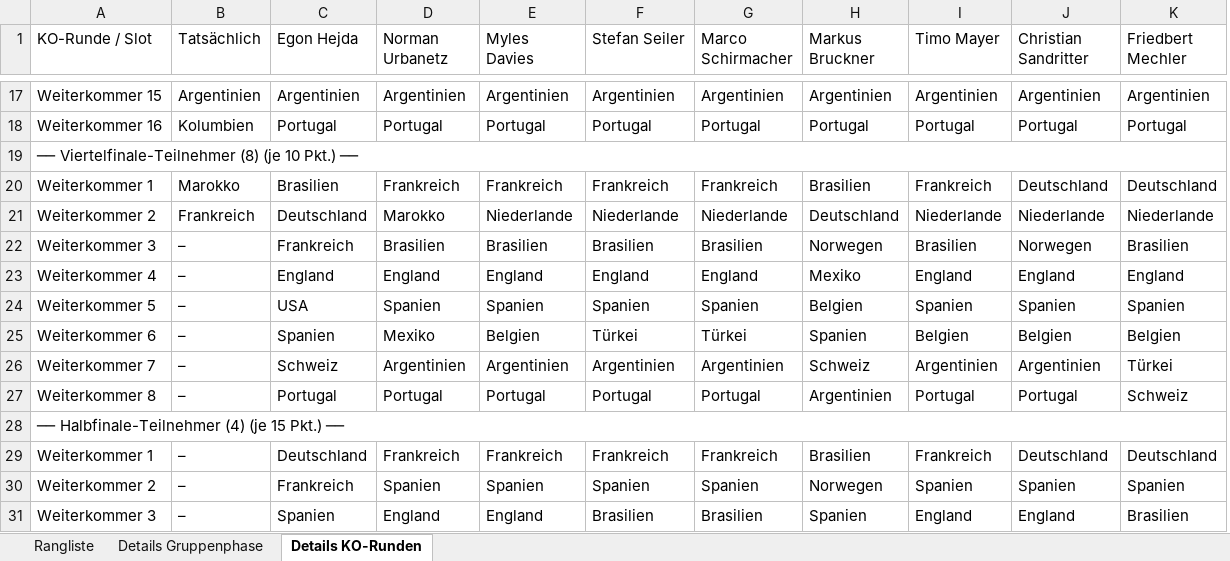
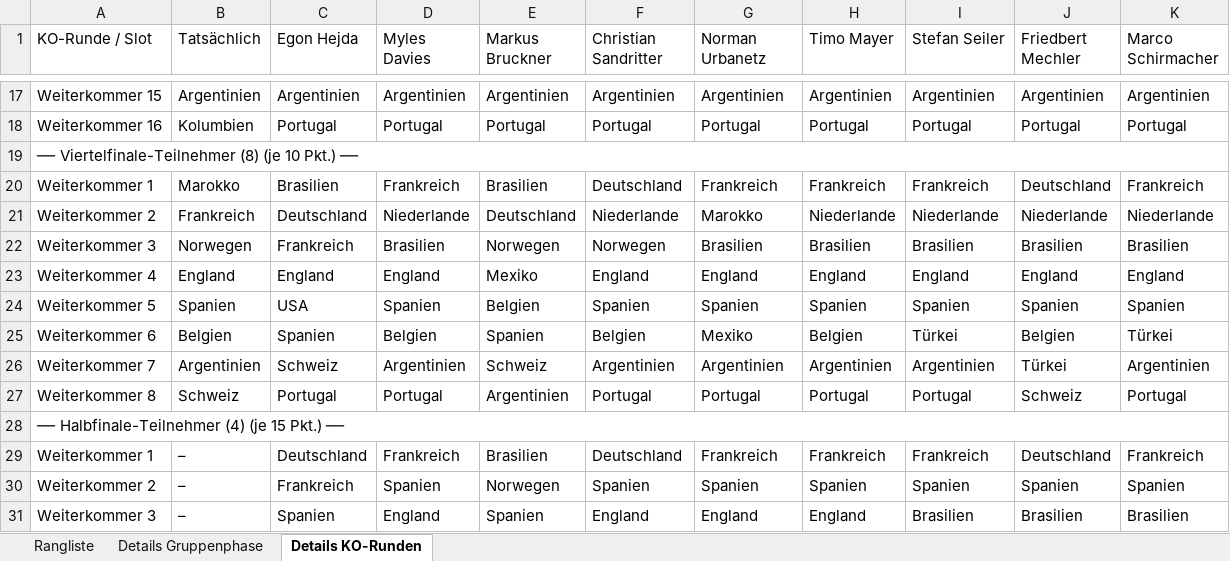
Before and after one commit to augo1337/wm2026-tippspiel, an Excel workbook: Rangliste.xlsx, sheet Details KO-Runden, drawn as a sheet; only a part is shown, gaps mark what is left out; values as stored, in another font and other column widths than the file's, no cell formats; removed rows and columns are numbered as before the commit, all else as after; the diff covers the shown part only; the diff names each change by its address in the sheet, - before the commit and + after, or states it on an @@ line.

```diff
--- a/Rangliste.xlsx (sheet Details KO-Runden)
+++ b/Rangliste.xlsx (sheet Details KO-Runden)
-column H (Markus Bruckner), rows 17-31: Argentinien | Portugal |  | Brasilien | Deutschland | Norwegen | Mexiko | Belgien | Spanien | Schweiz | Argentinien |  | Brasilien | Norwegen | Spanien
+column K (Marco Schirmacher), rows 17-31: Argentinien | Portugal |  | Frankreich | Niederlande | Brasilien | England | Spanien | Türkei | Argentinien | Portugal |  | Frankreich | Spanien | Brasilien
-D1: Norman Urbanetz
+D1: Myles Davies
-E1: Myles Davies
+E1: Markus Bruckner
-F1: Stefan Seiler
+F1: Christian Sandritter
-G1: Marco Schirmacher
+G1: Norman Urbanetz
-I1: Christian Sandritter
+I1: Stefan Seiler
-E20 (Markus Bruckner): Frankreich
+E20 (Markus Bruckner): Brasilien
-F20 (Christian Sandritter): Frankreich
+F20 (Christian Sandritter): Deutschland
-I20 (Stefan Seiler): Deutschland
+I20 (Stefan Seiler): Frankreich
-D21 (Myles Davies): Marokko
+D21 (Myles Davies): Niederlande
-E21 (Markus Bruckner): Niederlande
+E21 (Markus Bruckner): Deutschland
-G21 (Norman Urbanetz): Niederlande
+G21 (Norman Urbanetz): Marokko
-B22 (Tatsächlich): –
+B22 (Tatsächlich): Norwegen
-E22 (Markus Bruckner): Brasilien
+E22 (Markus Bruckner): Norwegen
-F22 (Christian Sandritter): Brasilien
+F22 (Christian Sandritter): Norwegen
-I22 (Stefan Seiler): Norwegen
+I22 (Stefan Seiler): Brasilien
-B23 (Tatsächlich): –
+B23 (Tatsächlich): England
-E23 (Markus Bruckner): England
+E23 (Markus Bruckner): Mexiko
-B24 (Tatsächlich): –
+B24 (Tatsächlich): Spanien
-E24 (Markus Bruckner): Spanien
+E24 (Markus Bruckner): Belgien
-B25 (Tatsächlich): –
+B25 (Tatsächlich): Belgien
-D25 (Myles Davies): Mexiko
+D25 (Myles Davies): Belgien
-E25 (Markus Bruckner): Belgien
+E25 (Markus Bruckner): Spanien
-F25 (Christian Sandritter): Türkei
+F25 (Christian Sandritter): Belgien
-G25 (Norman Urbanetz): Türkei
+G25 (Norman Urbanetz): Mexiko
-I25 (Stefan Seiler): Belgien
+I25 (Stefan Seiler): Türkei
-B26 (Tatsächlich): –
+B26 (Tatsächlich): Argentinien
-E26 (Markus Bruckner): Argentinien
+E26 (Markus Bruckner): Schweiz
-B27 (Tatsächlich): –
+B27 (Tatsächlich): Schweiz
-E27 (Markus Bruckner): Portugal
+E27 (Markus Bruckner): Argentinien
-E29 (Markus Bruckner): Frankreich
+E29 (Markus Bruckner): Brasilien
-F29 (Christian Sandritter): Frankreich
+F29 (Christian Sandritter): Deutschland
-I29 (Stefan Seiler): Deutschland
+I29 (Stefan Seiler): Frankreich
-E30 (Markus Bruckner): Spanien
+E30 (Markus Bruckner): Norwegen
-E31 (Markus Bruckner): England
+E31 (Markus Bruckner): Spanien
-F31 (Christian Sandritter): Brasilien
+F31 (Christian Sandritter): England
-G31 (Norman Urbanetz): Brasilien
+G31 (Norman Urbanetz): England
-I31 (Stefan Seiler): England
+I31 (Stefan Seiler): Brasilien
```
Also changed, not shown: 42 edited cells elsewhere in this sheet, sheet Rangliste, sheet Details Gruppenphase, cell formats, Ergebnisse.xlsx, 2 other files.
